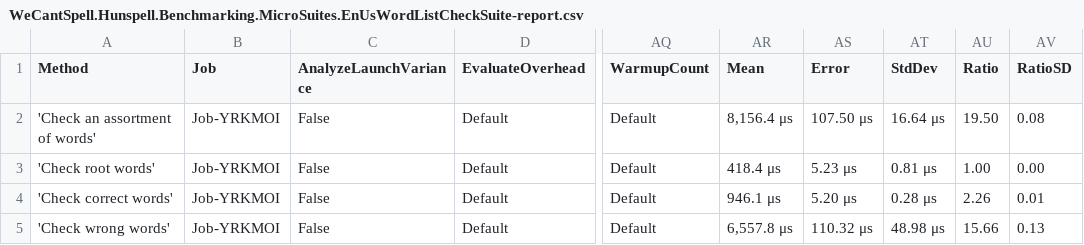
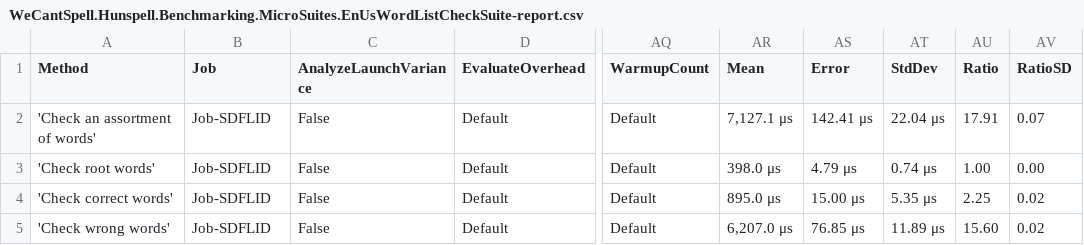
Before and after one commit to aarondandy/WeCantSpell.Hunspell, a CSV file: WeCantSpell.Hunspell.Benchmarking.MicroSuites/BenchmarkDotNet.Artifacts/results/WeCantSpell.Hunspell.Benchmarking.MicroSuites.EnUsWordListCheckSuite-report.csv, drawn as a sheet; only a part is shown, gaps mark what is left out; the diff names each change by its address in the sheet, - before the commit and + after, or states it on an @@ line.

```diff
--- a/WeCantSpell.Hunspell.Benchmarking.MicroSuites/BenchmarkDotNet.Artifacts/results/WeCantSpell.Hunspell.Benchmarking.MicroSuites.EnUsWordListCheckSuite-report.csv
+++ b/WeCantSpell.Hunspell.Benchmarking.MicroSuites/BenchmarkDotNet.Artifacts/results/WeCantSpell.Hunspell.Benchmarking.MicroSuites.EnUsWordListCheckSuite-report.csv
-B2:B5 (Job): Job-YRKMOI
+B2:B5 (Job): Job-SDFLID
-AR2 (Mean): 8,156.4 μs
+AR2 (Mean): 7,127.1 μs
-AS2 (Error): 107.50 μs
+AS2 (Error): 142.41 μs
-AT2 (StdDev): 16.64 μs
+AT2 (StdDev): 22.04 μs
-AU2 (Ratio): 19.50
+AU2 (Ratio): 17.91
-AV2 (RatioSD): 0.08
+AV2 (RatioSD): 0.07
-AR3 (Mean): 418.4 μs
+AR3 (Mean): 398.0 μs
-AS3 (Error): 5.23 μs
+AS3 (Error): 4.79 μs
-AT3 (StdDev): 0.81 μs
+AT3 (StdDev): 0.74 μs
-AR4 (Mean): 946.1 μs
+AR4 (Mean): 895.0 μs
-AS4 (Error): 5.20 μs
+AS4 (Error): 15.00 μs
-AT4 (StdDev): 0.28 μs
+AT4 (StdDev): 5.35 μs
-AU4 (Ratio): 2.26
+AU4 (Ratio): 2.25
-AV4 (RatioSD): 0.01
+AV4 (RatioSD): 0.02
-AR5 (Mean): 6,557.8 μs
+AR5 (Mean): 6,207.0 μs
-AS5 (Error): 110.32 μs
+AS5 (Error): 76.85 μs
-AT5 (StdDev): 48.98 μs
+AT5 (StdDev): 11.89 μs
-AU5 (Ratio): 15.66
+AU5 (Ratio): 15.60
-AV5 (RatioSD): 0.13
+AV5 (RatioSD): 0.02
```
Also changed, not shown: WeCantSpell.Hunspell.Benchmarking.MicroSuites/BenchmarkDotNet.Artifacts/results/WeCantSpell.Hunspell.Benchmarking.MicroSuites.EnUsWordListSuggestSuite-report.csv, 6 other files.
